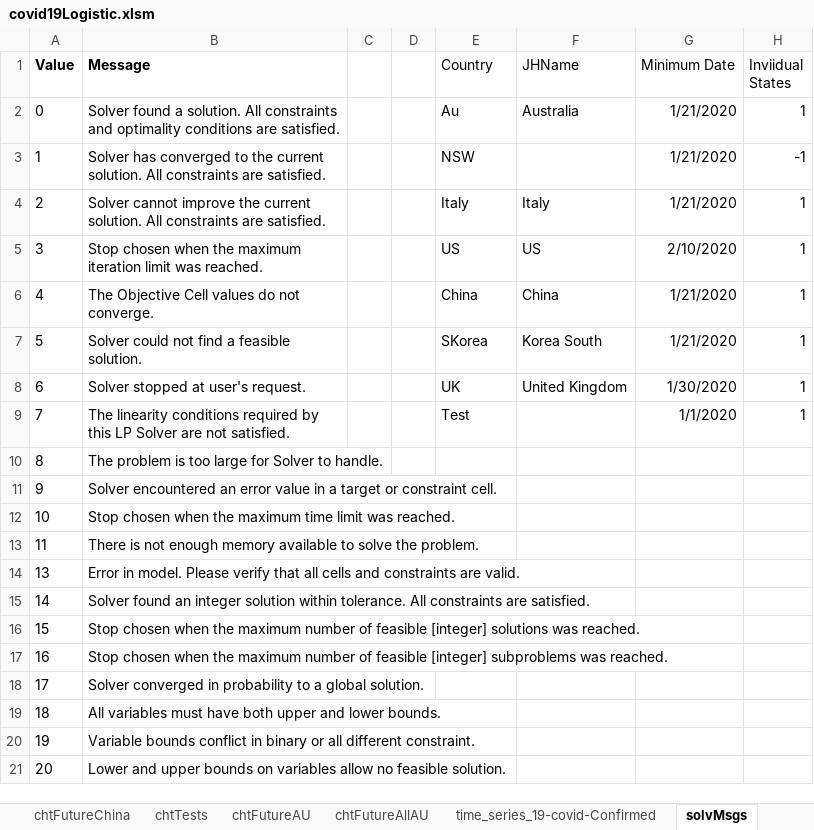
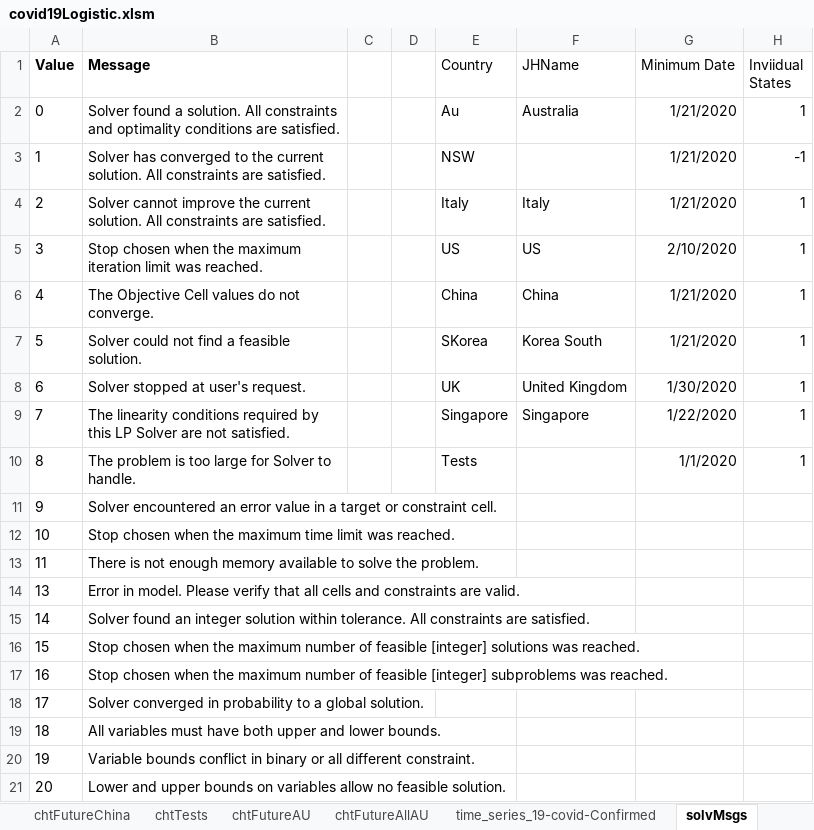
Before and after one commit to wombatK/COVID19excel, an Excel workbook: covid19Logistic.xlsm, sheet solvMsgs, drawn as a sheet; values as stored, in another font and other column widths than the file's, no borders; the diff names each change by its address in the sheet, - before the commit and + after, or states it on an @@ line.

```diff
--- a/covid19Logistic.xlsm (sheet solvMsgs)
+++ b/covid19Logistic.xlsm (sheet solvMsgs)
-E9 (Country): Test
+E9 (Country): Singapore
-F9 (JHName): (empty)
+F9 (JHName): Singapore
-G9 (Minimum Date): 1/1/2020
+G9 (Minimum Date): 1/22/2020
-E10 (Country): (empty)
+E10 (Country): Tests
-G10 (Minimum Date): (empty)
+G10 (Minimum Date): 1/1/2020
-H10 (Inviidual States): (empty)
+H10 (Inviidual States): 1
```
Also changed, not shown: sheet myData, sheet time_series_19-covid-Confirmed, other sheet tabs, charts or pictures.
